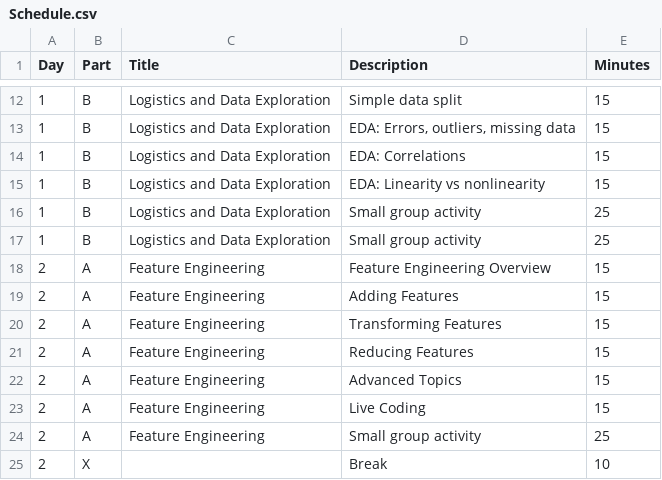
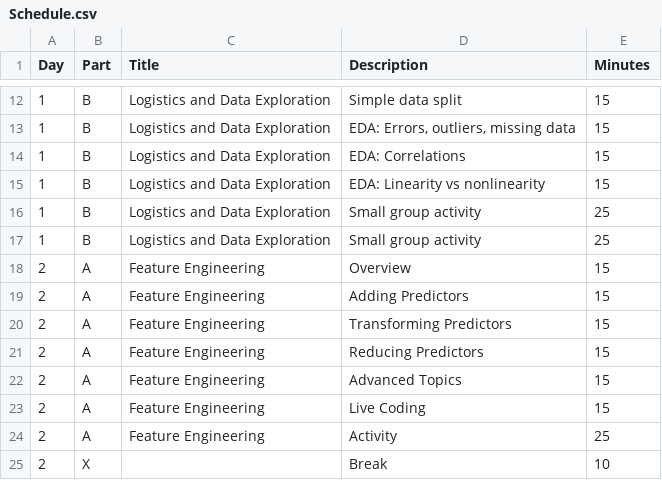
Before and after one commit to SMaRTWorkshops/mlr, a CSV file: devel/Schedule.csv, drawn as a sheet; only a part is shown, gaps mark what is left out.

Commit message:
Update 2A Schedule names

```diff
--- a/devel/Schedule.csv
+++ b/devel/Schedule.csv
@@ -17,9 +17,9 @@ Day,Part,Title,Description,Minutes
 1,B,Logistics and Data Exploration,Small group activity,25
-2,A,Feature Engineering,Feature Engineering Overview,15
-2,A,Feature Engineering,Adding Features,15
-2,A,Feature Engineering,Transforming Features,15
-2,A,Feature Engineering,Reducing Features,15
+2,A,Feature Engineering,Overview,15
+2,A,Feature Engineering,Adding Predictors,15
+2,A,Feature Engineering,Transforming Predictors,15
+2,A,Feature Engineering,Reducing Predictors,15
 2,A,Feature Engineering,Advanced Topics,15
 2,A,Feature Engineering,Live Coding,15
-2,A,Feature Engineering,Small group activity,25
+2,A,Feature Engineering,Activity,25
 2,X,,Break,10
```
